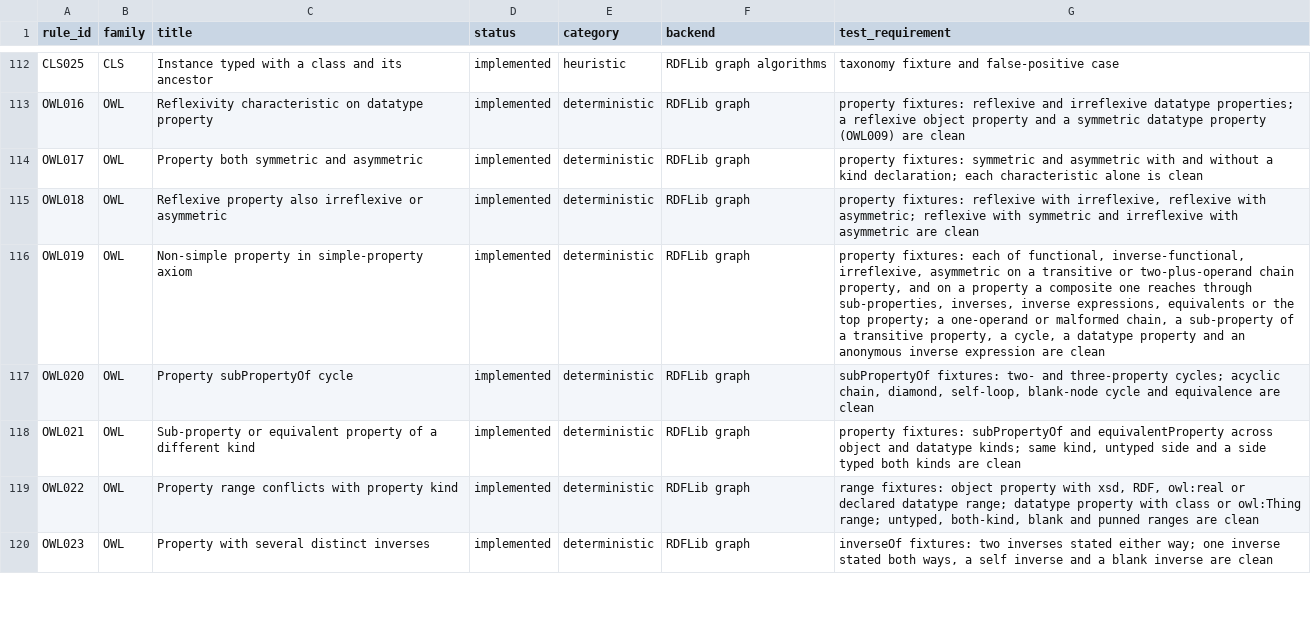
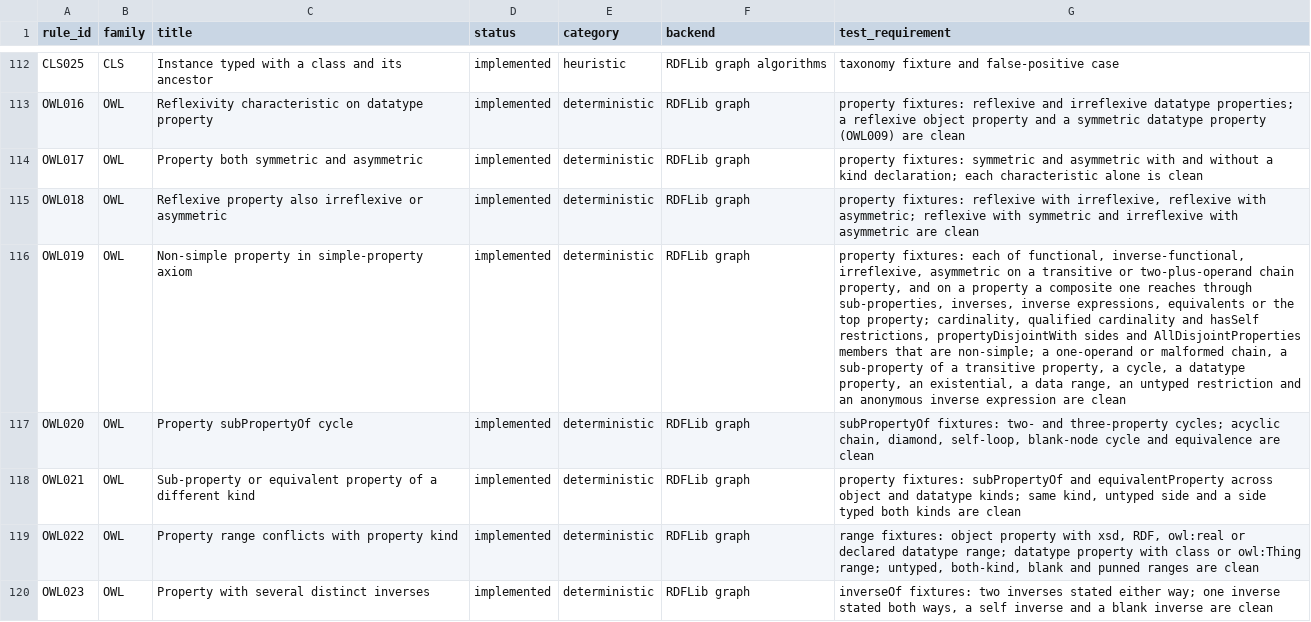
Before and after one commit to arnaudgelas/ontolint, a CSV file: data/rule_catalogue.csv, drawn as a sheet; only a part is shown, gaps mark what is left out; the diff names each change by its address in the sheet, - before the commit and + after, or states it on an @@ line.

```diff
--- a/data/rule_catalogue.csv
+++ b/data/rule_catalogue.csv
-G116 (test_requirement): …top property; a one-operand or malformed chain, a sub-property of a transitive property, a cycle, a datatype property and an…
+G116 (test_requirement): …top property; cardinality, qualified cardinality and hasSelf restrictions, propertyDisjointWith sides and AllDisjointProperties members that are non-simple; a one-operand or malformed chain, a sub-property of a transitive property, a cycle, a datatype property, an existential, a data range, an untyped restriction and an…
```
Also changed, not shown: src/ontolint/data/rule_catalogue.csv, 4 other files.
